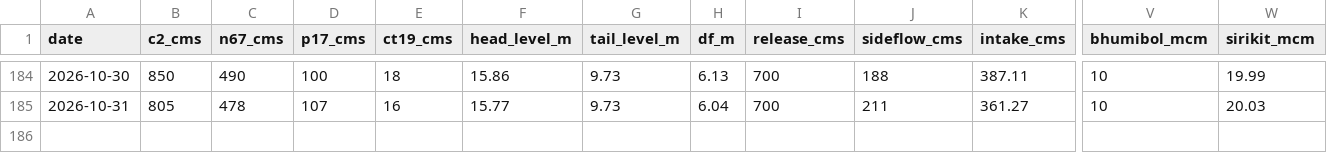
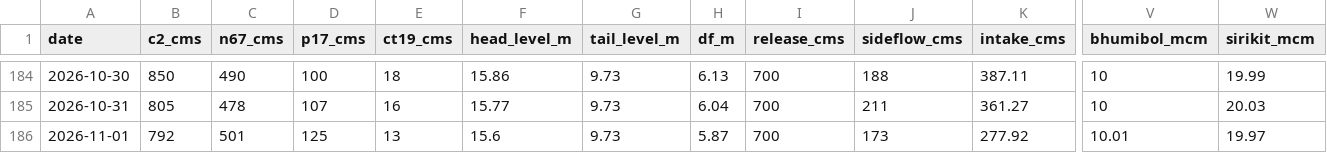
Before and after one commit to trp3216/Super_GIT, a CSV file: chaopraya/c13_timeseries.csv, drawn as a sheet; only a part is shown, gaps mark what is left out; rows hold the shown columns only; the diff names each change by its address in the sheet, - before the commit and + after, or states it on an @@ line.

```diff
--- a/chaopraya/c13_timeseries.csv
+++ b/chaopraya/c13_timeseries.csv
+row 186: 2026-11-01 | 792 | 501 | 125 | 13 | 15.6 | 9.73 | 5.87 | 700 | 173 | 277.92 | 10.01 | 19.97
```
Also changed, not shown: chaopraya/ct19_0600.csv.
